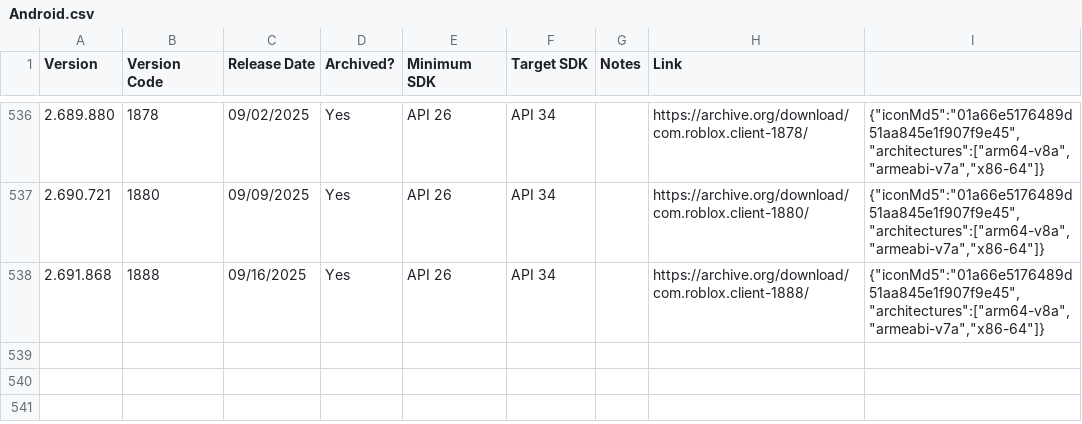
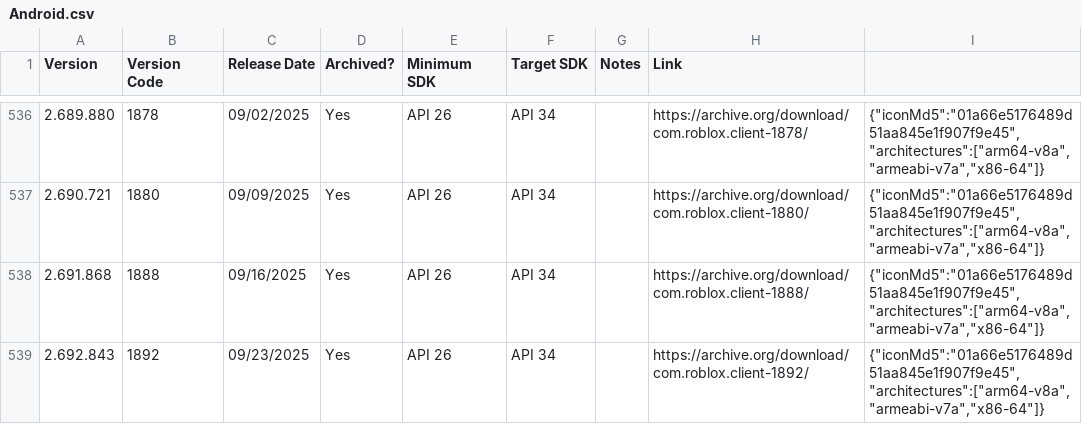
Before and after one commit to Yakov5776/ultimaterobloxmobilearchive, a CSV file: csv/Android.csv, drawn as a sheet; only a part is shown, gaps mark what is left out; the diff names each change by its address in the sheet, - before the commit and + after, or states it on an @@ line.

```diff
--- a/csv/Android.csv
+++ b/csv/Android.csv
+row 539: 2.692.843 | 1892 | 09/23/2025 | Yes | API 26 | API 34 |  | https://archive.org/download/com.roblox.client-1892/ | {"iconMd5":"01a66e5176489d51aa845e1f907f9e45","architectures":["arm64-v8a","armeabi-v7a","x86-64"]}
```
